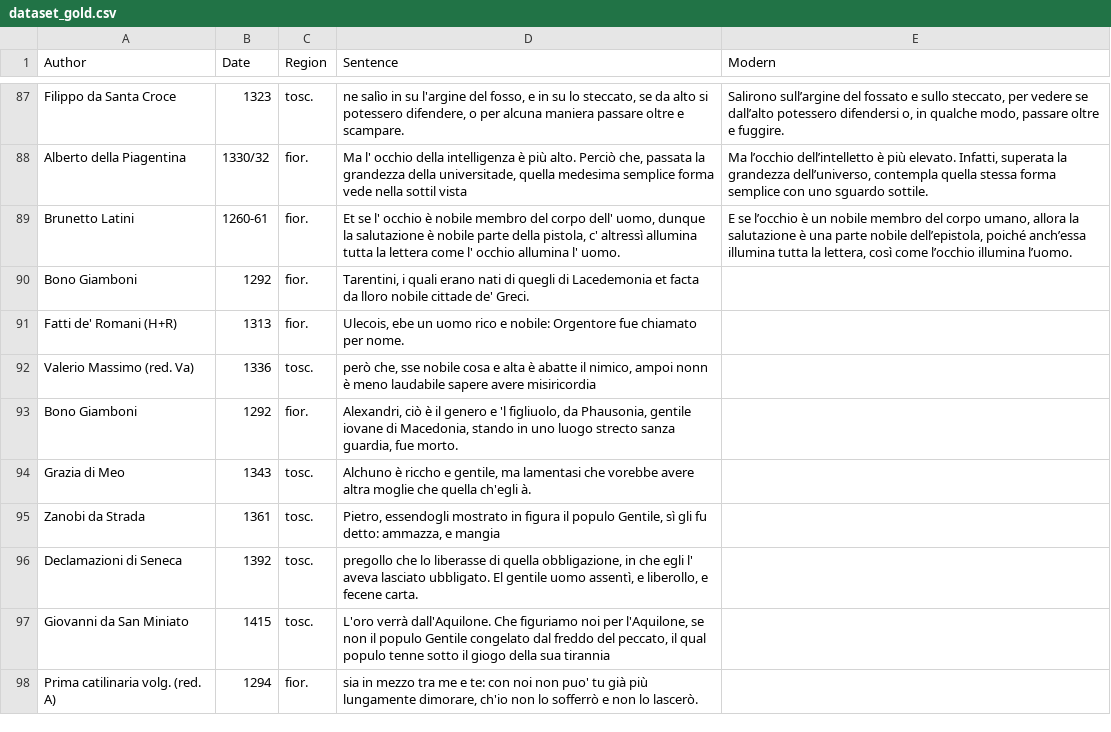
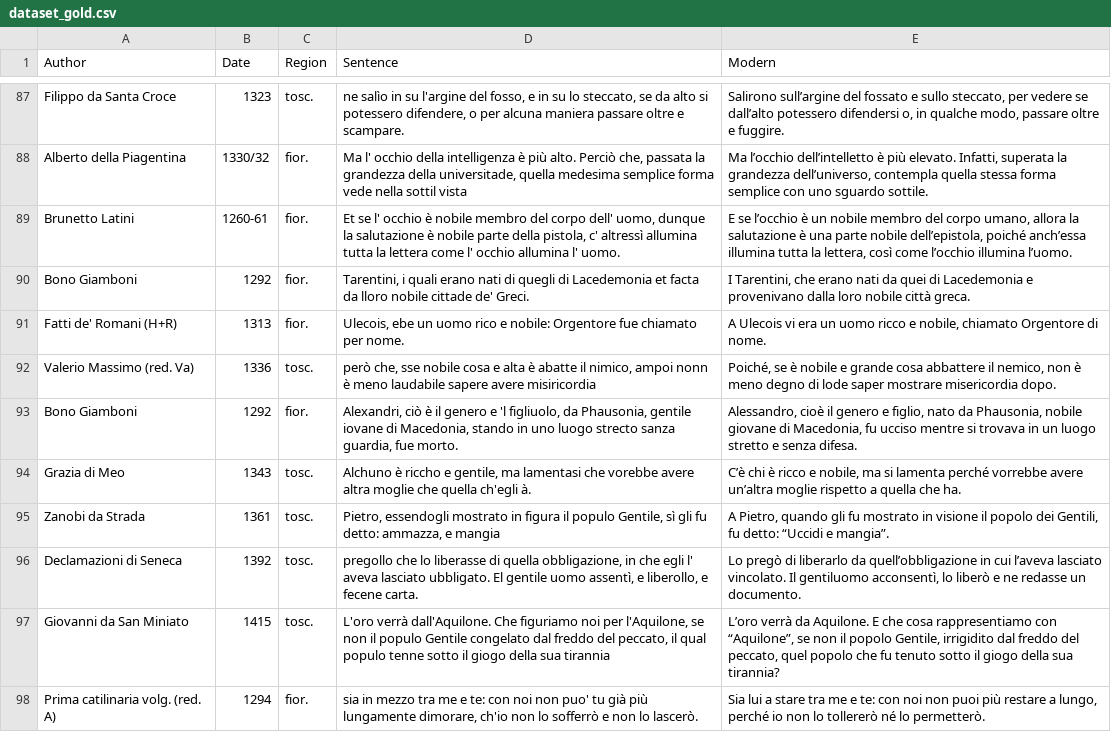
Before and after one commit to cybernetic-m/archaicIT2modernIT, a CSV file: data/dataset_gold.csv, drawn as a sheet; only a part is shown, gaps mark what is left out.

Commit message:
dataset gold finishe

```diff
--- a/data/dataset_gold.csv
+++ b/data/dataset_gold.csv
@@ -89,10 +89,10 @@ Alberto della Piagentina,1330/32,fior.,"Ma l' occhio della intelligenza è più
 Brunetto Latini,1260-61,fior.,"Et se l' occhio è nobile membro del corpo dell' uomo, dunque la salutazione è nobile parte della pistola, c' altressì allumina tutta la lettera come l' occhio allumina l' uomo.","E se l’occhio è un nobile membro del corpo umano, allora la salutazione è una parte nobile dell’epistola, poiché anch’essa illumina tutta la lettera, così come l’occhio illumina l’uomo."
-Bono Giamboni,1292,fior.,"Tarentini, i quali erano nati di quegli di Lacedemonia et facta da lloro nobile cittade de' Greci."
-Fatti de' Romani (H+R),1313,fior.,"Ulecois, ebe un uomo rico e nobile: Orgentore fue chiamato per nome."
-Valerio Massimo (red. Va),1336,tosc.,"però che, sse nobile cosa e alta è abatte il nimico, ampoi nonn è meno laudabile sapere avere misiricordia"
-Bono Giamboni,1292,fior.,"Alexandri, ciò è il genero e 'l figliuolo, da Phausonia, gentile iovane di Macedonia, stando in uno luogo strecto sanza guardia, fue morto."
-Grazia di Meo,1343,tosc.,"Alchuno è riccho e gentile, ma lamentasi che vorebbe avere altra moglie che quella ch'egli à."
-Zanobi da Strada,1361,tosc.,"Pietro, essendogli mostrato in figura il populo Gentile, sì gli fu detto: ammazza, e mangia"
-Declamazioni di Seneca,1392,tosc.,"pregollo che lo liberasse di quella obbligazione, in che egli l' aveva lasciato ubbligato. El gentile uomo assentì, e liberollo, e fecene carta."
-Giovanni da San Miniato,1415,tosc.,"L'oro verrà dall'Aquilone. Che figuriamo noi per l'Aquilone, se non il populo Gentile congelato dal freddo del peccato, il qual populo tenne sotto il giogo della sua tirannia"
-Prima catilinaria volg. (red. A),1294,fior.,"sia in mezzo tra me e te: con noi non puo' tu già più lungamente dimorare, ch'io non lo sofferrò e non lo lascerò."
+Bono Giamboni,1292,fior.,"Tarentini, i quali erano nati di quegli di Lacedemonia et facta da lloro nobile cittade de' Greci.","I Tarentini, che erano nati da quei di Lacedemonia e provenivano dalla loro nobile città greca."
+Fatti de' Romani (H+R),1313,fior.,"Ulecois, ebe un uomo rico e nobile: Orgentore fue chiamato per nome.","A Ulecois vi era un uomo ricco e nobile, chiamato Orgentore di nome."
+Valerio Massimo (red. Va),1336,tosc.,"però che, sse nobile cosa e alta è abatte il nimico, ampoi nonn è meno laudabile sapere avere misiricordia","Poiché, se è nobile e grande cosa abbattere il nemico, non è meno degno di lode saper mostrare misericordia dopo."
+Bono Giamboni,1292,fior.,"Alexandri, ciò è il genero e 'l figliuolo, da Phausonia, gentile iovane di Macedonia, stando in uno luogo strecto sanza guardia, fue morto.","Alessandro, cioè il genero e figlio, nato da Phausonia, nobile giovane di Macedonia, fu ucciso mentre si trovava in un luogo stretto e senza difesa."
+Grazia di Meo,1343,tosc.,"Alchuno è riccho e gentile, ma lamentasi che vorebbe avere altra moglie che quella ch'egli à.","C’è chi è ricco e nobile, ma si lamenta perché vorrebbe avere un’altra moglie rispetto a quella che ha."
+Zanobi da Strada,1361,tosc.,"Pietro, essendogli mostrato in figura il populo Gentile, sì gli fu detto: ammazza, e mangia","A Pietro, quando gli fu mostrato in visione il popolo dei Gentili, fu detto: “Uccidi e mangia”."
+Declamazioni di Seneca,1392,tosc.,"pregollo che lo liberasse di quella obbligazione, in che egli l' aveva lasciato ubbligato. El gentile uomo assentì, e liberollo, e fecene carta.","Lo pregò di liberarlo da quell’obbligazione in cui l’aveva lasciato vincolato. Il gentiluomo acconsentì, lo liberò e ne redasse un documento."
+Giovanni da San Miniato,1415,tosc.,"L'oro verrà dall'Aquilone. Che figuriamo noi per l'Aquilone, se non il populo Gentile congelato dal freddo del peccato, il qual populo tenne sotto il giogo della sua tirannia","L’oro verrà da Aquilone. E che cosa rappresentiamo con “Aquilone”, se non il popolo Gentile, irrigidito dal freddo del peccato, quel popolo che fu tenuto sotto il giogo della sua tirannia?"
+Prima catilinaria volg. (red. A),1294,fior.,"sia in mezzo tra me e te: con noi non puo' tu già più lungamente dimorare, ch'io non lo sofferrò e non lo lascerò.","Sia lui a stare tra me e te: con noi non puoi più restare a lungo, perché io non lo tollererò né lo permetterò."
```
